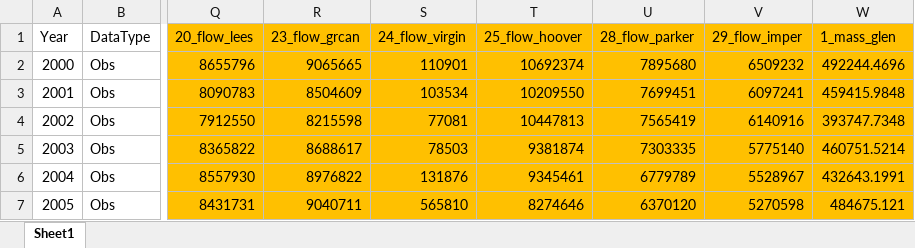
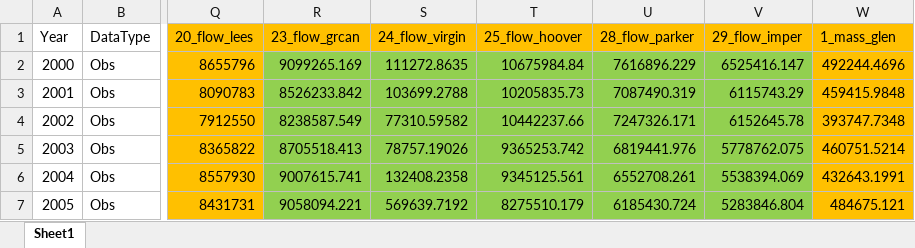
Before and after one commit to usbr/RW-RDF-Process-Plot, an Excel workbook: data/HistFlowMassConcAnn.xlsx, sheet Sheet1, drawn as a sheet; only a part is shown, gaps mark what is left out; values as stored, in another font and other column widths than the file's, no borders; the diff covers the shown part only; the diff names each change by its address in the sheet, - before the commit and + after, or states it on an @@ line.

```diff
--- a/data/HistFlowMassConcAnn.xlsx (sheet Sheet1)
+++ b/data/HistFlowMassConcAnn.xlsx (sheet Sheet1)
-R2 (23_flow_grcan): 9065665
+R2 (23_flow_grcan): 9099265.169
-R2:V7 fill: #FFC000
+R2:V7 fill: #92D050
-S2 (24_flow_virgin): 110901
+S2 (24_flow_virgin): 111272.8635
-T2 (25_flow_hoover): 10692374
+T2 (25_flow_hoover): 10675984.84
-U2 (28_flow_parker): 7895680
+U2 (28_flow_parker): 7616896.229
-V2 (29_flow_imper): 6509232
+V2 (29_flow_imper): 6525416.147
-R3 (23_flow_grcan): 8504609
+R3 (23_flow_grcan): 8526233.842
-S3 (24_flow_virgin): 103534
+S3 (24_flow_virgin): 103699.2788
-T3 (25_flow_hoover): 10209550
+T3 (25_flow_hoover): 10205835.73
-U3 (28_flow_parker): 7699451
+U3 (28_flow_parker): 7087490.319
-V3 (29_flow_imper): 6097241
+V3 (29_flow_imper): 6115743.29
-R4 (23_flow_grcan): 8215598
+R4 (23_flow_grcan): 8238587.549
-S4 (24_flow_virgin): 77081
+S4 (24_flow_virgin): 77310.59582
-T4 (25_flow_hoover): 10447813
+T4 (25_flow_hoover): 10442237.66
-U4 (28_flow_parker): 7565419
+U4 (28_flow_parker): 7247326.171
-V4 (29_flow_imper): 6140916
+V4 (29_flow_imper): 6152645.78
-R5 (23_flow_grcan): 8688617
+R5 (23_flow_grcan): 8705518.413
-S5 (24_flow_virgin): 78503
+S5 (24_flow_virgin): 78757.19026
-T5 (25_flow_hoover): 9381874
+T5 (25_flow_hoover): 9365253.742
-U5 (28_flow_parker): 7303335
+U5 (28_flow_parker): 6819441.976
-V5 (29_flow_imper): 5775140
+V5 (29_flow_imper): 5778762.075
-R6 (23_flow_grcan): 8976822
+R6 (23_flow_grcan): 9007615.741
-S6 (24_flow_virgin): 131876
+S6 (24_flow_virgin): 132408.2358
-T6 (25_flow_hoover): 9345461
+T6 (25_flow_hoover): 9345125.561
-U6 (28_flow_parker): 6779789
+U6 (28_flow_parker): 6552708.261
-V6 (29_flow_imper): 5528967
+V6 (29_flow_imper): 5538394.069
-R7 (23_flow_grcan): 9040711
+R7 (23_flow_grcan): 9058094.221
-S7 (24_flow_virgin): 565810
+S7 (24_flow_virgin): 569639.7192
-T7 (25_flow_hoover): 8274646
+T7 (25_flow_hoover): 8275510.179
-U7 (28_flow_parker): 6370120
+U7 (28_flow_parker): 6185430.724
-V7 (29_flow_imper): 5270598
+V7 (29_flow_imper): 5283846.804
```
Also changed, not shown: 70 edited cells and cell formats elsewhere in this sheet, data/HistSLOAD.xlsx, 11 other files.
